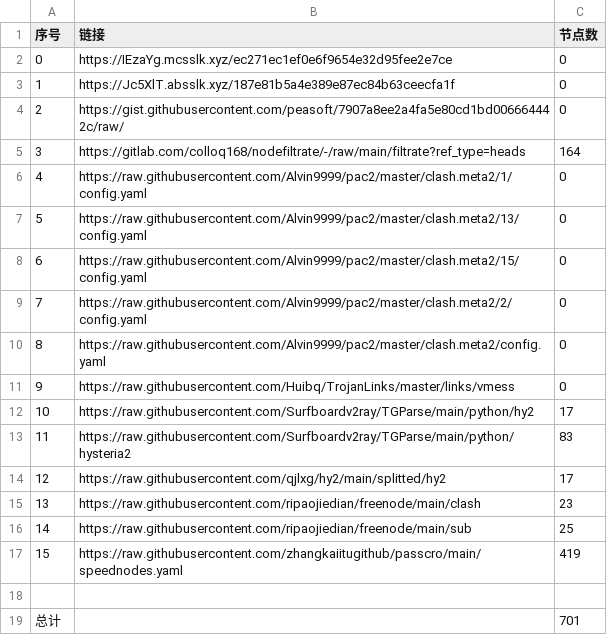
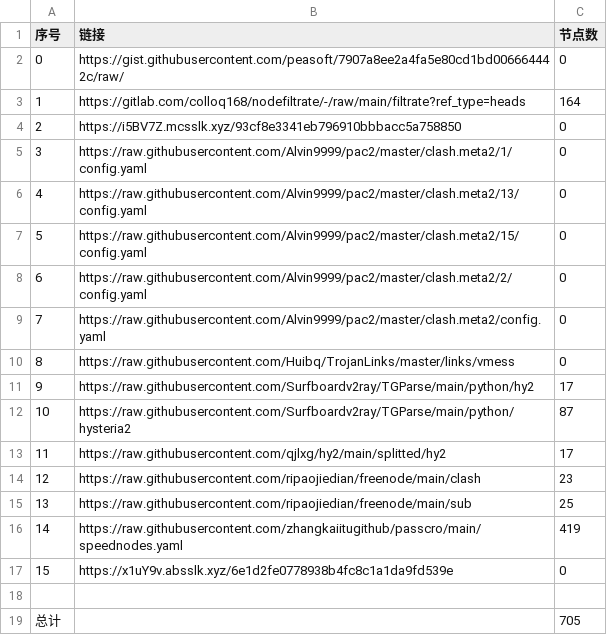
Before and after one commit to x698/NoMoreWalls, a CSV file: list_result.csv, drawn as a sheet; removed rows and columns are numbered as before the commit, all else as after; the diff names each change by its address in the sheet, - before the commit and + after, or states it on an @@ line.

```diff
--- a/list_result.csv
+++ b/list_result.csv
-row 2: 0 | https://IEzaYg.mcsslk.xyz/ec271ec1ef0e6f9654e32d95fee2e7ce | 0
-row 3: 1 | https://Jc5XlT.absslk.xyz/187e81b5a4e389e87ec84b63ceecfa1f | 0
@@ column A (序号) renumbered between rows 2 and 16 @@
+row 4: 2 | https://i5BV7Z.mcsslk.xyz/93cf8e3341eb796910bbbacc5a758850 | 0
-C12 (节点数): 83
+C12 (节点数): 87
+row 17: 15 | https://x1uY9v.absslk.xyz/6e1d2fe0778938b4fc8c1a1da9fd539e | 0
-C19 (节点数): 701
+C19 (节点数): 705
```
Also changed, not shown: 28 other files.
